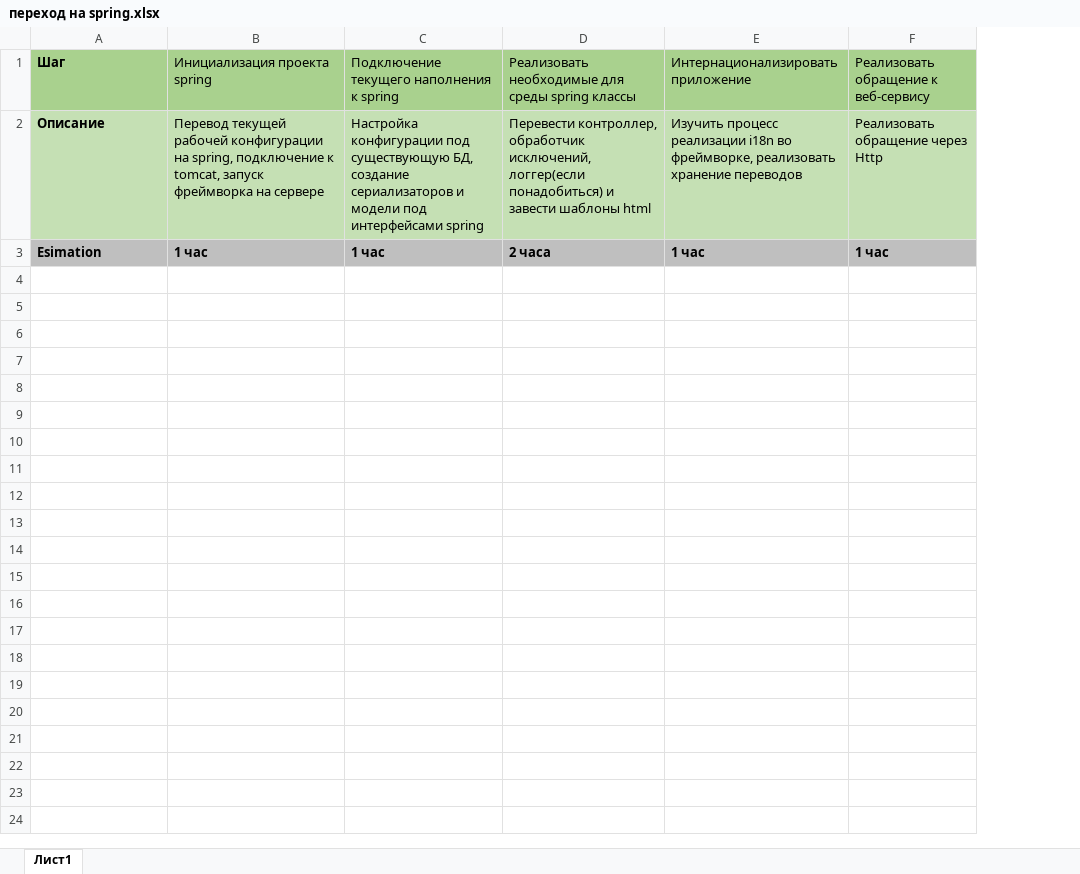
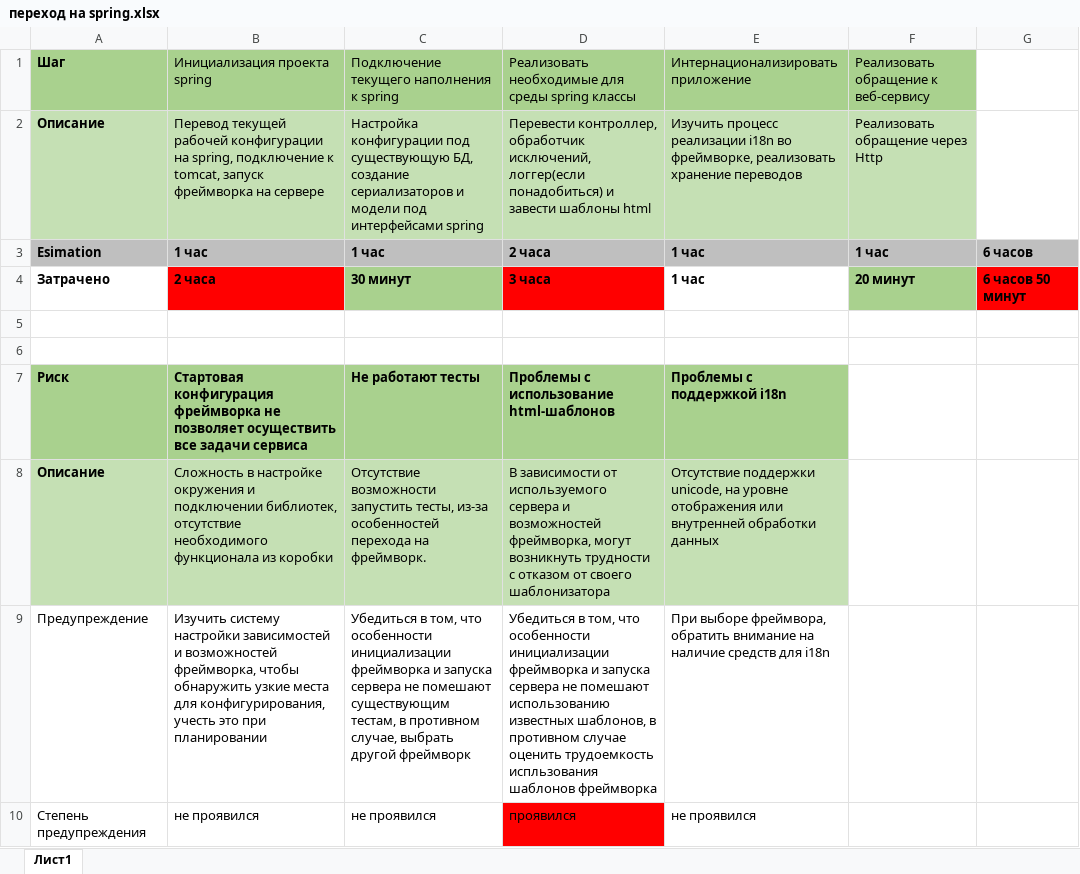
Before and after one commit to AniSkyWorker/javaRIP, an Excel workbook: migration_plan/переход на spring.xlsx, sheet Лист1, drawn as a sheet; values as stored, in another font and other column widths than the file's, no borders; the diff names each change by its address in the sheet, - before the commit and + after, or states it on an @@ line.

Commit message:
добавил в план затраченное время и риски

```diff
--- a/migration_plan/переход на spring.xlsx (sheet Лист1)
+++ b/migration_plan/переход на spring.xlsx (sheet Лист1)
+column G, row 3: 6 часов
+row 4: Затрачено | 2 часа | 30 минут | 3 часа | 1 час | 20 минут | 6 часов 50 минут
+row 5: (empty)
+row 6: (empty)
+row 7: Риск | Стартовая конфигурация фреймворка не позволяет осуществить все задачи сервиса | Не работают тесты | Проблемы с использование html-шаблонов | Проблемы с поддержкой i18n
+row 8: Описание | Сложность в настройке окружения и подключении библиотек, отсутствие необходимого функционала из коробки | Отсутствие возможности запустить тесты, из-за особенностей перехода на фреймворк. | В зависимости от используемого сервера и возможностей фреймворка, могут возникнуть трудности с отказом от своего шаблонизатора | Отсутствие поддержки unicode, на уровне отображения или внутренней обработки данных
+row 9: Предупреждение | Изучить систему настройки зависимостей и возможностей фреймворка, чтобы обнаружить узкие места для конфигурирования, учесть это при планировании | Убедиться в том, что особенности инициализации фреймворка и запуска сервера не помешают существующим тестам, в противном случае, выбрать другой фреймворк | Убедиться в том, что особенности инициализации фреймворка и запуска сервера не помешают использованию известных шаблонов, в противном случае оценить трудоемкость испльзования шаблонов фреймворка | При выборе фреймвора, обратить внимание на наличие средств для i18n
+row 10: Степень предупреждения | не проявился | не проявился | проявился | не проявился
```
